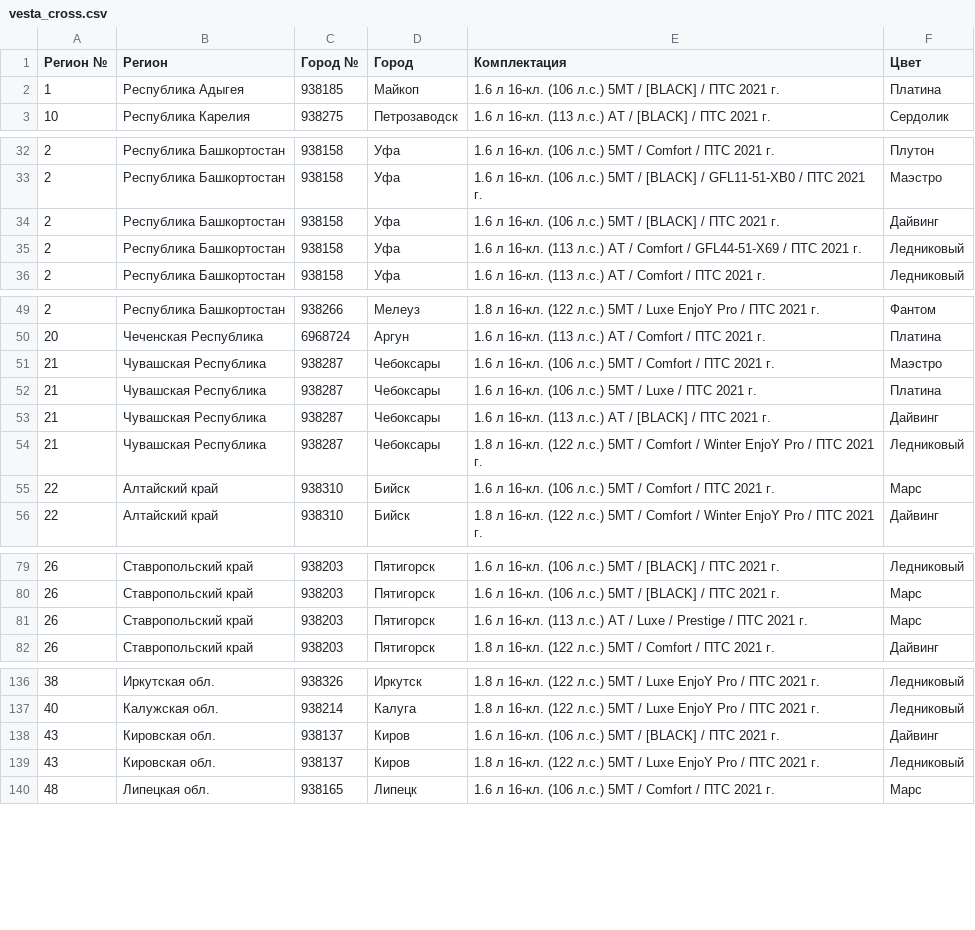
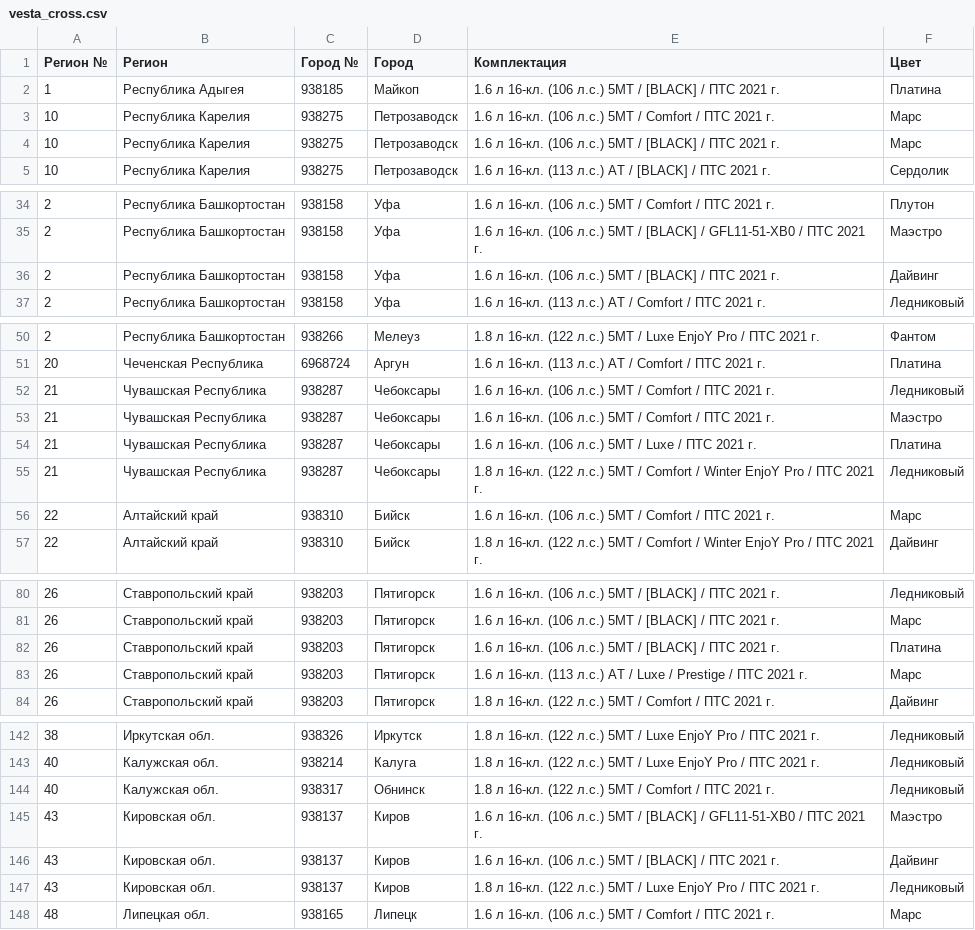
Before and after one commit to kafeg/ladacsv, a CSV file: vesta_cross.csv, drawn as a sheet; only a part is shown, gaps mark what is left out; removed rows and columns are numbered as before the commit, all else as after; the diff covers the shown part only; the diff names each change by its address in the sheet, - before the commit and + after, or states it on an @@ line.

```diff
--- a/vesta_cross.csv
+++ b/vesta_cross.csv
+row 3: 10 | Республика Карелия | 938275 | Петрозаводск | 1.6 л 16-кл. (106 л.с.) 5МТ / Comfort / ПТС 2021 г. | Марс
+row 4: 10 | Республика Карелия | 938275 | Петрозаводск | 1.6 л 16-кл. (106 л.с.) 5МТ / [BLACK] / ПТС 2021 г. | Марс
-row 35: 2 | Республика Башкортостан | 938158 | Уфа | 1.6 л 16-кл. (113 л.с.) АТ / Comfort / GFL44-51-X69 / ПТС 2021 г. | Ледниковый
+row 52: 21 | Чувашская Республика | 938287 | Чебоксары | 1.6 л 16-кл. (106 л.с.) 5МТ / Comfort / ПТС 2021 г. | Ледниковый
-row 53: 21 | Чувашская Республика | 938287 | Чебоксары | 1.6 л 16-кл. (113 л.с.) АТ / [BLACK] / ПТС 2021 г. | Дайвинг
+row 82: 26 | Ставропольский край | 938203 | Пятигорск | 1.6 л 16-кл. (106 л.с.) 5МТ / [BLACK] / ПТС 2021 г. | Платина
+row 144: 40 | Калужская обл. | 938317 | Обнинск | 1.8 л 16-кл. (122 л.с.) 5МТ / Comfort / ПТС 2021 г. | Ледниковый
+row 145: 43 | Кировская обл. | 938137 | Киров | 1.6 л 16-кл. (106 л.с.) 5МТ / [BLACK] / GFL11-51-XB0 / ПТС 2021 г. | Маэстро
```
Also changed, not shown: 19 added rows, 6 removed rows and 2 edited cells elsewhere in this file, largus-new_universal.csv, niva-legend_3doors.csv, 19 other files.
